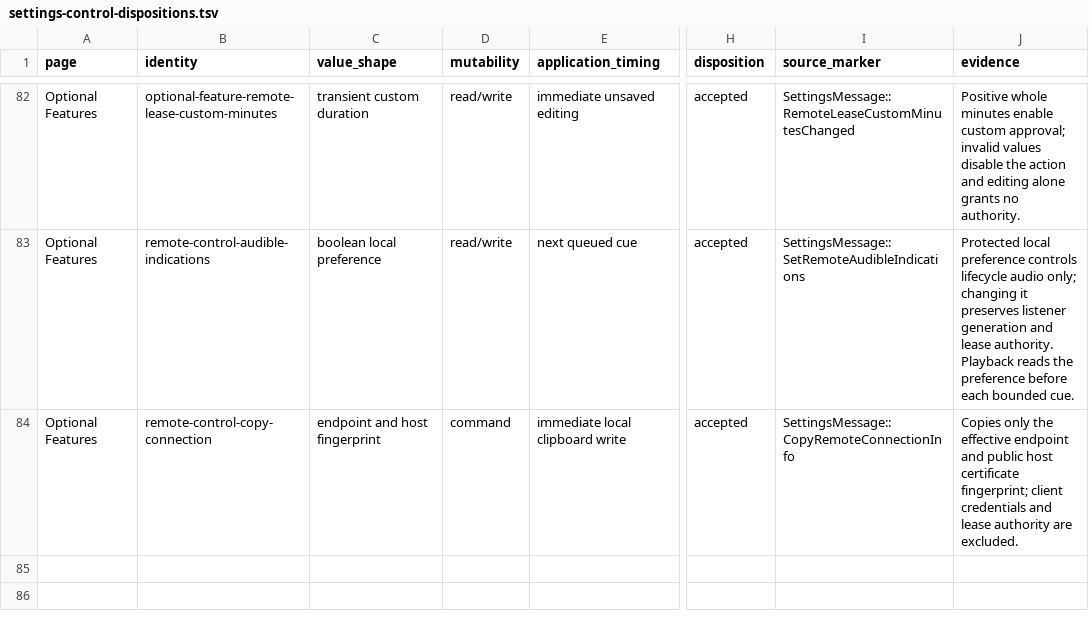
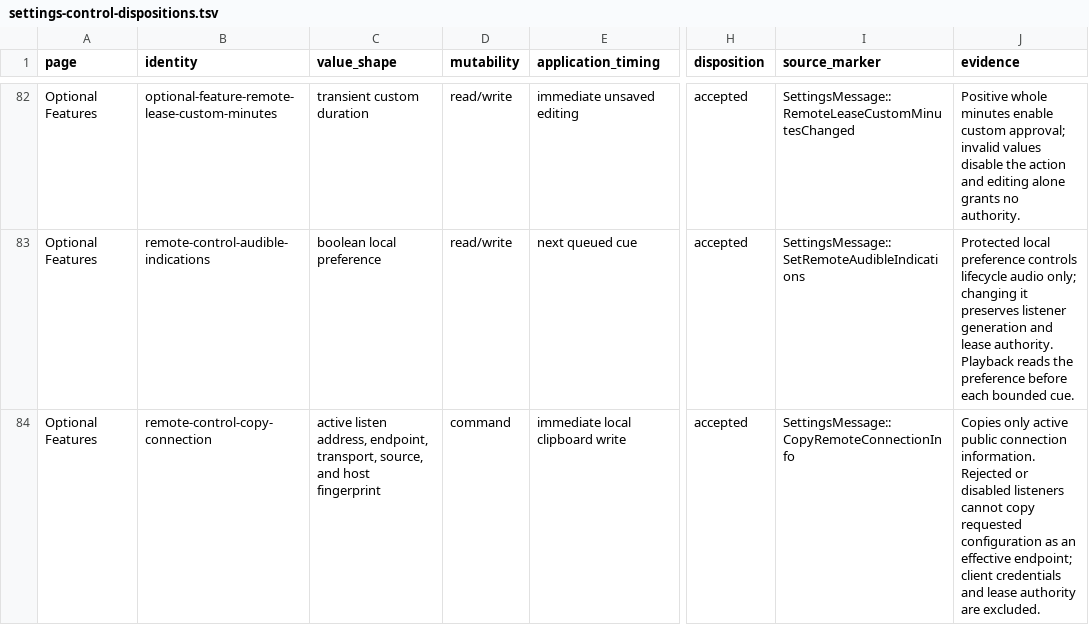
Before and after one commit to shortontech/nickel, a TSV file: docs/settings-control-dispositions.tsv, drawn as a sheet; only a part is shown, gaps mark what is left out; the diff names each change by its address in the sheet, - before the commit and + after, or states it on an @@ line.

Commit message:
Make MCP Settings report effective network state

```diff
--- a/docs/settings-control-dispositions.tsv
+++ b/docs/settings-control-dispositions.tsv
-C84 (value_shape): endpoint and host…
+C84 (value_shape): active listen address, endpoint, transport, source, and host…
-J84 (evidence): Copies only the effective endpoint and public host certificate fingerprint; client credentials…
+J84 (evidence): Copies only active public connection information. Rejected or disabled listeners cannot copy requested configuration as an effective endpoint; client credentials…
```
Also changed, not shown: 5 other files.
